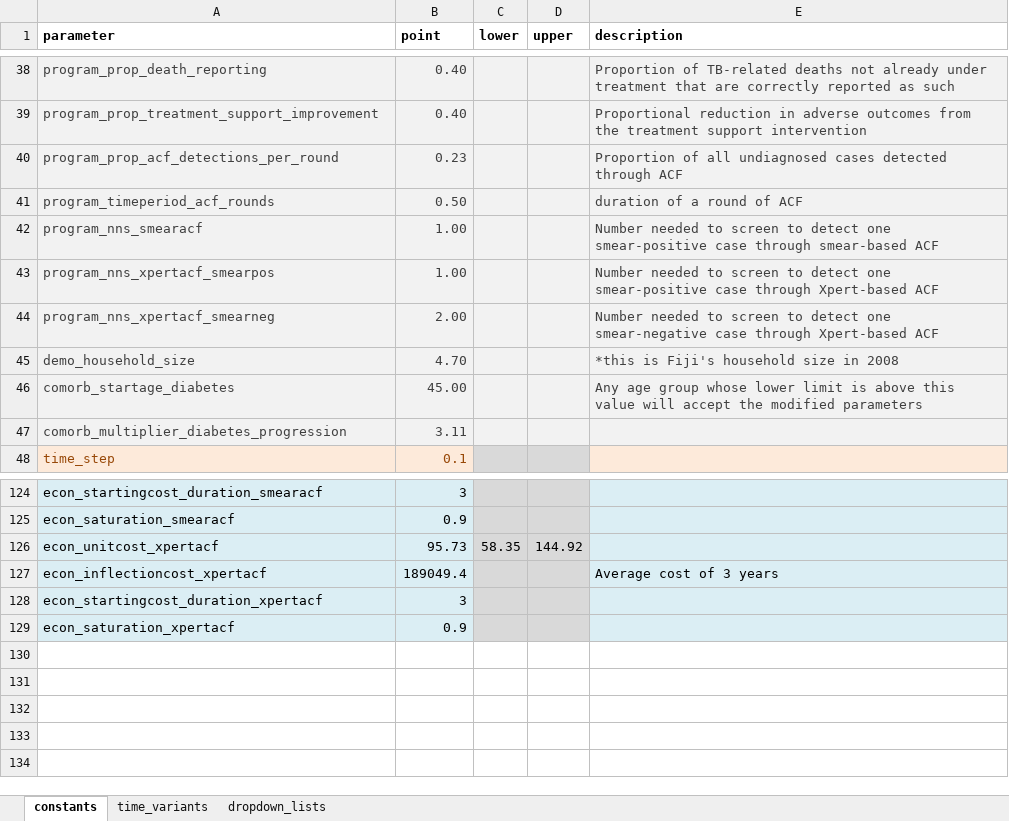
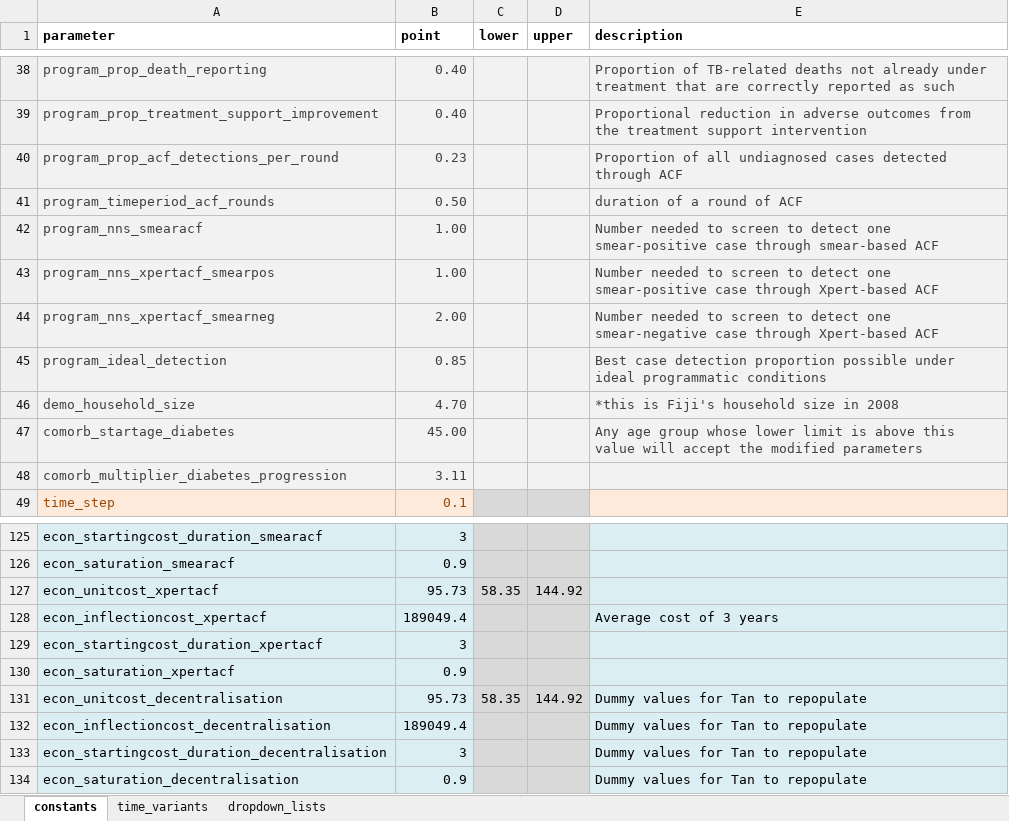
Before and after one commit to monash-emu/AuTuMN, an Excel workbook: autumn/xls/data_default.xlsx, sheet constants, drawn as a sheet; only a part is shown, gaps mark what is left out; values as stored, in another font and other column widths than the file's, no borders; the diff names each change by its address in the sheet, - before the commit and + after, or states it on an @@ line.

```diff
--- a/autumn/xls/data_default.xlsx (sheet constants)
+++ b/autumn/xls/data_default.xlsx (sheet constants)
+row 45: program_ideal_detection | 0.85 |  |  | Best case detection proportion possible under ideal programmatic conditions
+row 131: econ_unitcost_decentralisation | 95.73 | 58.35 | 144.92 | Dummy values for Tan to repopulate
+row 132: econ_inflectioncost_decentralisation | 189049.4 |  |  | Dummy values for Tan to repopulate
+row 133: econ_startingcost_duration_decentralisation | 3 |  |  | Dummy values for Tan to repopulate
+row 134: econ_saturation_decentralisation | 0.9 |  |  | Dummy values for Tan to repopulate
```
Also changed, not shown: autumn/xls/control_panel.xlsx, autumn/xls/data_fiji.xlsx, 4 other files.
